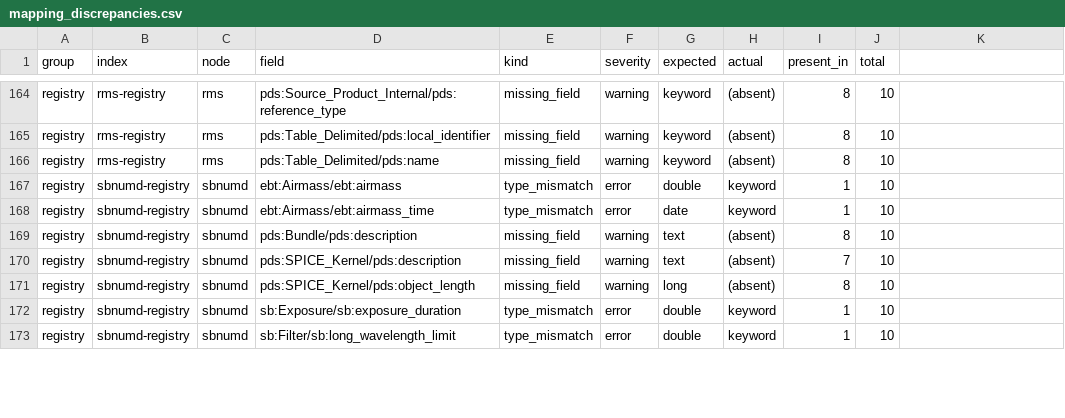
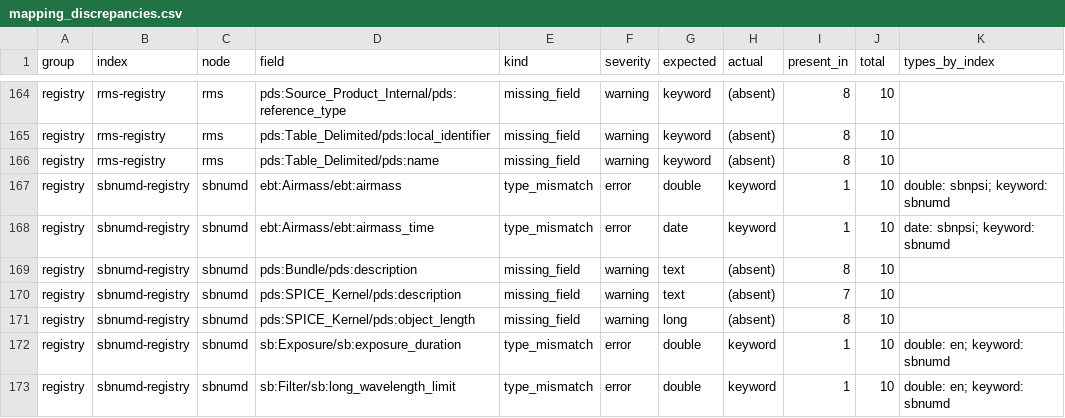
Before and after one commit to NASA-PDS/registry, a CSV file: docs/developer/audit-reports/2026-11-16/index-mappings/mapping_discrepancies.csv, drawn as a sheet; only a part is shown, gaps mark what is left out; the diff covers the shown part only.

Commit message:
Show which nodes use which type for each field mapped with conflicting types
The mapping report named only the index that differs from the most common type, which is arbitrary when a field exists on two indices. List every type and the nodes that use it, one row per field, and add a types_by_index column to mapping_discrepancies.csv. Replace the committed 2026-11-16 mapping report with a run that includes it.

```diff
--- a/docs/developer/audit-reports/2026-11-16/index-mappings/mapping_discrepancies.csv
+++ b/docs/developer/audit-reports/2026-11-16/index-mappings/mapping_discrepancies.csv
@@ -1 +1 @@
-group,index,node,field,kind,severity,expected,actual,present_in,total
+group,index,node,field,kind,severity,expected,actual,present_in,total,types_by_index
@@ -167,2 +167,2 @@ registry,rms-registry,rms,pds:Table_Delimited/pds:name,missing_field,warning,key
-registry,sbnumd-registry,sbnumd,ebt:Airmass/ebt:airmass,type_mismatch,error,double,keyword,1,10
-registry,sbnumd-registry,sbnumd,ebt:Airmass/ebt:airmass_time,type_mismatch,error,date,keyword,1,10
+registry,sbnumd-registry,sbnumd,ebt:Airmass/ebt:airmass,type_mismatch,error,double,keyword,1,10,double: sbnpsi; keyword: sbnumd
+registry,sbnumd-registry,sbnumd,ebt:Airmass/ebt:airmass_time,type_mismatch,error,date,keyword,1,10,date: sbnpsi; keyword: sbnumd
@@ -172,2 +172,2 @@ registry,sbnumd-registry,sbnumd,pds:SPICE_Kernel/pds:object_length,missing_field
-registry,sbnumd-registry,sbnumd,sb:Exposure/sb:exposure_duration,type_mismatch,error,double,keyword,1,10
-registry,sbnumd-registry,sbnumd,sb:Filter/sb:long_wavelength_limit,type_mismatch,error,double,keyword,1,10
+registry,sbnumd-registry,sbnumd,sb:Exposure/sb:exposure_duration,type_mismatch,error,double,keyword,1,10,double: en; keyword: sbnumd
+registry,sbnumd-registry,sbnumd,sb:Filter/sb:long_wavelength_limit,type_mismatch,error,double,keyword,1,10,double: en; keyword: sbnumd
```
Also changed, not shown: 22 edited cells elsewhere in this file, 4 other files.
